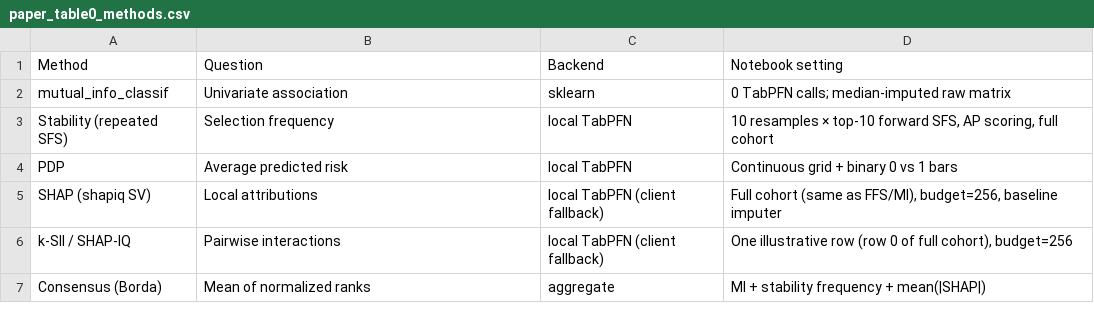
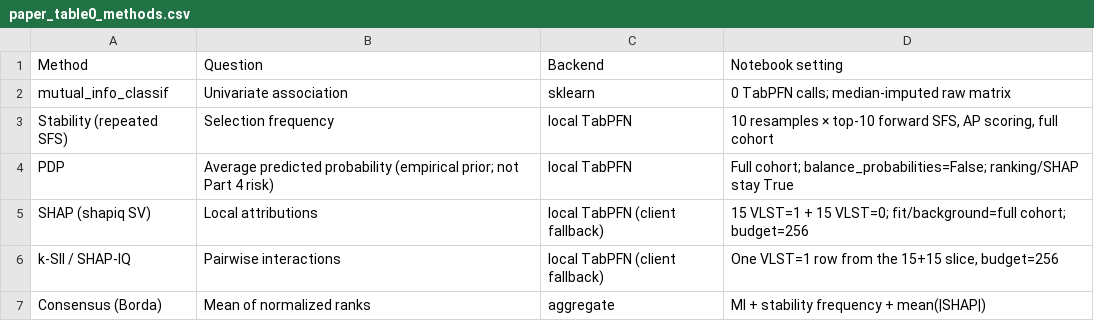
Before and after one commit to amiiirdara/vlst, a CSV file: code/modeling/interpretability/paper_figures/paper_table0_methods.csv, drawn as a sheet.

Commit message:
Update TabPFN interpretability documentation and methods. Refine cohort protocol to include shared 9-level encoding for `Stent type-SES`. Clarify methods for SHAP and PDP, emphasizing full cohort usage and empirical prior settings. Adjust backends to ensure accurate representation of model outputs and update stored figures and tables to reflect new calculations. Address stale assets and ensure consistency across documentation.

```diff
--- a/code/modeling/interpretability/paper_figures/paper_table0_methods.csv
+++ b/code/modeling/interpretability/paper_figures/paper_table0_methods.csv
@@ -3,5 +3,5 @@ mutual_info_classif,Univariate association,sklearn,0 TabPFN calls; median-impute
 Stability (repeated SFS),Selection frequency,local TabPFN,"10 resamples × top-10 forward SFS, AP scoring, full cohort"
-PDP,Average predicted risk,local TabPFN,Continuous grid + binary 0 vs 1 bars
-SHAP (shapiq SV),Local attributions,local TabPFN (client fallback),"Full cohort (same as FFS/MI), budget=256, baseline imputer"
-k-SII / SHAP-IQ,Pairwise interactions,local TabPFN (client fallback),"One illustrative row (row 0 of full cohort), budget=256"
+PDP,Average predicted probability (empirical prior; not Part 4 risk),local TabPFN,"Full cohort; balance_probabilities=False; ranking/SHAP stay True"
+SHAP (shapiq SV),Local attributions,local TabPFN (client fallback),"15 VLST=1 + 15 VLST=0; fit/background=full cohort; budget=256"
+k-SII / SHAP-IQ,Pairwise interactions,local TabPFN (client fallback),"One VLST=1 row from the 15+15 slice, budget=256"
 Consensus (Borda),Mean of normalized ranks,aggregate,MI + stability frequency + mean(|SHAP|)
```
Also changed, not shown: paper_results/05_tabpfn_interpretability/paper_figures/paper_table0_methods.csv, 8 other files.
